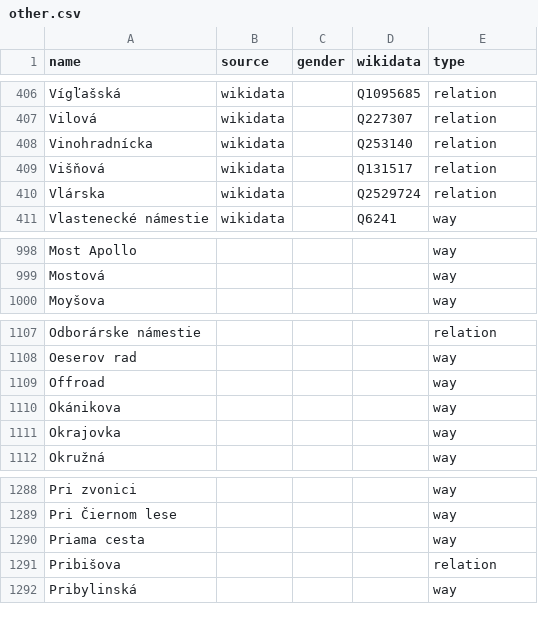
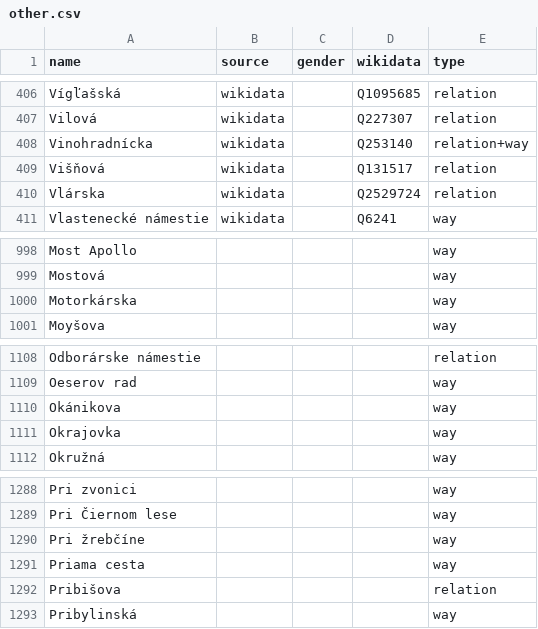
Before and after one commit to EqualStreetNames/equalstreetnames-bratislava, a CSV file: data/other.csv, drawn as a sheet; only a part is shown, gaps mark what is left out; removed rows and columns are numbered as before the commit, all else as after; the diff names each change by its address in the sheet, - before the commit and + after, or states it on an @@ line.

```diff
--- a/data/other.csv
+++ b/data/other.csv
-E408 (type): relation
+E408 (type): relation+way
+row 1000: Motorkárska |  |  |  | way
-row 1109: Offroad |  |  |  | way
+row 1290: Pri žrebčíne |  |  |  | way
```
Also changed, not shown: 3 other files.
